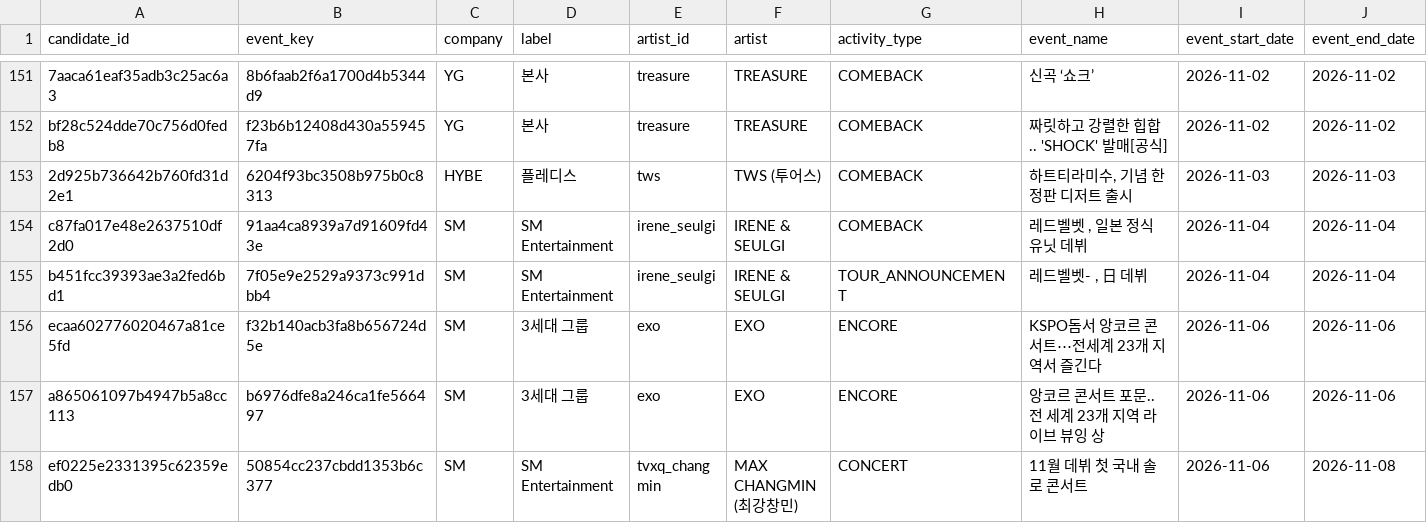
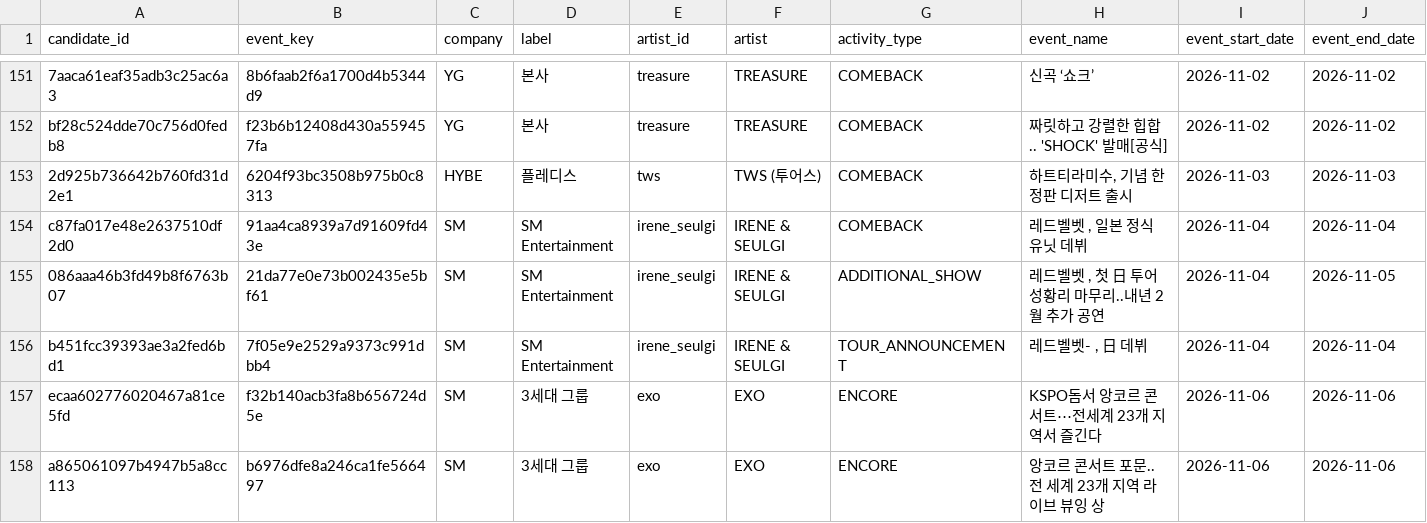
Before and after one commit to Jayjayredick/kpop-activity-calendar, a CSV file: data/review_queue.csv, drawn as a sheet; only a part is shown, gaps mark what is left out; the shorter side is filled out with more unchanged rows; rows hold the shown columns only; the diff names each change by its address in the sheet, - before the commit and + after, or states it on an @@ line.

```diff
--- a/data/review_queue.csv
+++ b/data/review_queue.csv
+row 155: 086aaa46b3fd49b8f6763b07 | 21da77e0e73b002435e5bf61 | SM | SM Entertainment | irene_seulgi | IRENE & SEULGI | ADDITIONAL_SHOW | 레드벨벳 , 첫 日 투어 성황리 마무리..내년 2월 추가 공연 | 2026-11-04 | 2026-11-05
```
Also changed, not shown: data/daily_collected.csv, 2 other files.
